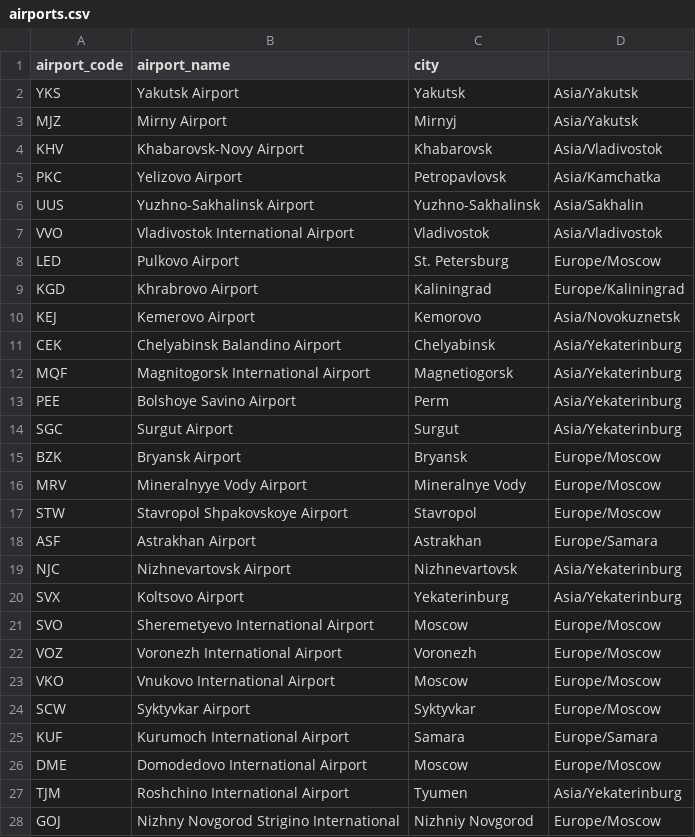
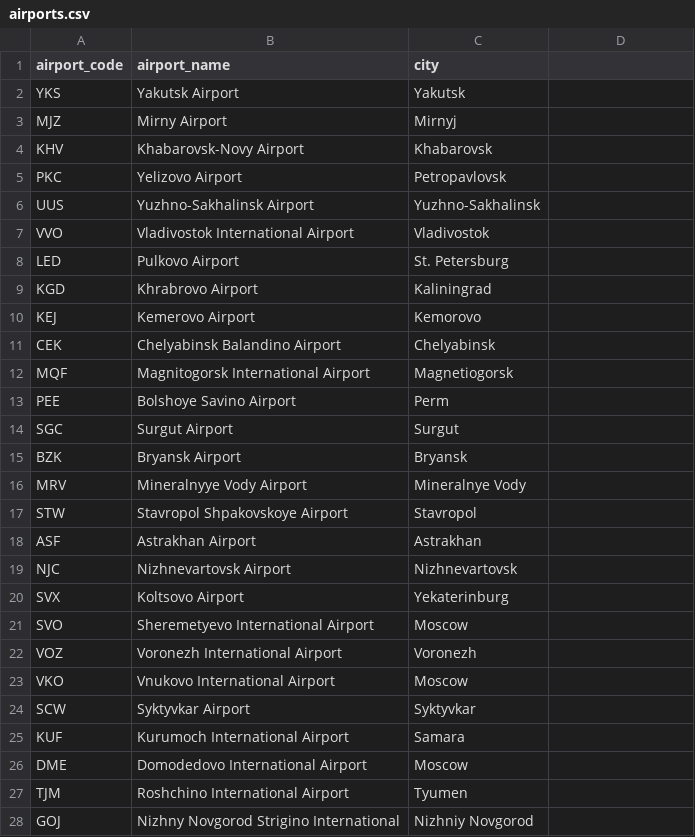
Before and after one commit to sammito1/airline, a CSV file: data/airports.csv, drawn as a sheet; only a part is shown; the diff covers the shown part only.

Commit message:
modified data

```diff
--- a/data/airports.csv
+++ b/data/airports.csv
@@ -2,27 +2,27 @@ airport_code                                ,airport_name        ,city
-YKS,Yakutsk Airport                         ,Yakutsk             ,Asia/Yakutsk
-MJZ,Mirny Airport                           ,Mirnyj              ,Asia/Yakutsk
-KHV,Khabarovsk-Novy Airport                 ,Khabarovsk          ,Asia/Vladivostok
-PKC,Yelizovo Airport                        ,Petropavlovsk       ,Asia/Kamchatka
-UUS,Yuzhno-Sakhalinsk Airport               ,Yuzhno-Sakhalinsk   ,Asia/Sakhalin
-VVO,Vladivostok International Airport       ,Vladivostok         ,Asia/Vladivostok
-LED,Pulkovo Airport                         ,St. Petersburg      ,Europe/Moscow
-KGD,Khrabrovo Airport                       ,Kaliningrad         ,Europe/Kaliningrad
-KEJ,Kemerovo Airport                        ,Kemorovo            ,Asia/Novokuznetsk
-CEK,Chelyabinsk Balandino Airport           ,Chelyabinsk         ,Asia/Yekaterinburg
-MQF,Magnitogorsk International Airport      ,Magnetiogorsk       ,Asia/Yekaterinburg
-PEE,Bolshoye Savino Airport                 ,Perm                ,Asia/Yekaterinburg
-SGC,Surgut Airport                          ,Surgut              ,Asia/Yekaterinburg
-BZK,Bryansk Airport                         ,Bryansk             ,Europe/Moscow
-MRV,Mineralnyye Vody Airport                ,Mineralnye Vody     ,Europe/Moscow
-STW,Stavropol Shpakovskoye Airport          ,Stavropol           ,Europe/Moscow
-ASF,Astrakhan Airport                       ,Astrakhan           ,Europe/Samara
-NJC,Nizhnevartovsk Airport                  ,Nizhnevartovsk      ,Asia/Yekaterinburg
-SVX,Koltsovo Airport                        ,Yekaterinburg       ,Asia/Yekaterinburg
-SVO,Sheremetyevo International Airport      ,Moscow              ,Europe/Moscow
-VOZ,Voronezh International Airport          ,Voronezh            ,Europe/Moscow
-VKO,Vnukovo International Airport           ,Moscow              ,Europe/Moscow
-SCW,Syktyvkar Airport                       ,Syktyvkar           ,Europe/Moscow
-KUF,Kurumoch International Airport          ,Samara              ,Europe/Samara
-DME,Domodedovo International Airport        ,Moscow              ,Europe/Moscow
-TJM,Roshchino International Airport         ,Tyumen              ,Asia/Yekaterinburg
-GOJ,Nizhny Novgorod Strigino International  ,Nizhniy Novgorod    ,Europe/Moscow
+YKS,Yakutsk Airport                         ,Yakutsk
+MJZ,Mirny Airport                           ,Mirnyj
+KHV,Khabarovsk-Novy Airport                 ,Khabarovsk
+PKC,Yelizovo Airport                        ,Petropavlovsk
+UUS,Yuzhno-Sakhalinsk Airport               ,Yuzhno-Sakhalinsk
+VVO,Vladivostok International Airport       ,Vladivostok
+LED,Pulkovo Airport                         ,St. Petersburg
+KGD,Khrabrovo Airport                       ,Kaliningrad
+KEJ,Kemerovo Airport                        ,Kemorovo
+CEK,Chelyabinsk Balandino Airport           ,Chelyabinsk
+MQF,Magnitogorsk International Airport      ,Magnetiogorsk
+PEE,Bolshoye Savino Airport                 ,Perm
+SGC,Surgut Airport                          ,Surgut
+BZK,Bryansk Airport                         ,Bryansk
+MRV,Mineralnyye Vody Airport                ,Mineralnye Vody
+STW,Stavropol Shpakovskoye Airport          ,Stavropol
+ASF,Astrakhan Airport                       ,Astrakhan
+NJC,Nizhnevartovsk Airport                  ,Nizhnevartovsk
+SVX,Koltsovo Airport                        ,Yekaterinburg
+SVO,Sheremetyevo International Airport      ,Moscow
+VOZ,Voronezh International Airport          ,Voronezh
+VKO,Vnukovo International Airport           ,Moscow
+SCW,Syktyvkar Airport                       ,Syktyvkar
+KUF,Kurumoch International Airport          ,Samara
+DME,Domodedovo International Airport        ,Moscow
+TJM,Roshchino International Airport         ,Tyumen
+GOJ,Nizhny Novgorod Strigino International  ,Nizhniy Novgorod
```
Also changed, not shown: 77 edited cells elsewhere in this file.
